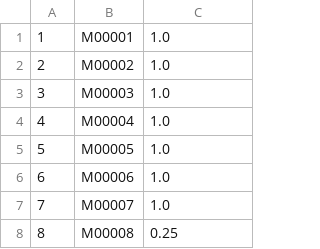
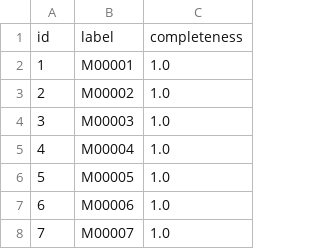
Before and after one commit to bioinformatics-2025-2026/bioinformatics-project, a CSV file: data/Eukaryotes/Eukaryotes_mc_0/nodes_mc_0_aacu.csv, drawn as a sheet; only a part is shown; the shorter side is filled out with more unchanged rows; the diff names each change by its address in the sheet, - before the commit and + after, or states it on an @@ line.

```diff
--- a/data/Eukaryotes/Eukaryotes_mc_0/nodes_mc_0_aacu.csv
+++ b/data/Eukaryotes/Eukaryotes_mc_0/nodes_mc_0_aacu.csv
+row 1: id | label | completeness
```
Also changed, not shown: data/Eukaryotes/Eukaryotes_mc_0/edges_mc_0_aacu.csv, data/Eukaryotes/Eukaryotes_mc_0/edges_mc_0_aaf.csv, 3 other files.
